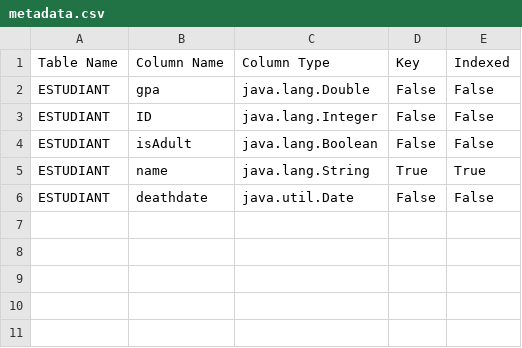
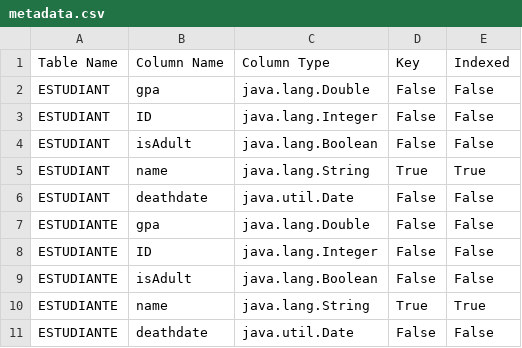
Before and after one commit to AAMokhtar/Database-engine, a CSV file: data/metadata.csv (was metadata.csv), drawn as a sheet; the diff names each change by its address in the sheet, - before the commit and + after, or states it on an @@ line.

Commit message:
Fixed the metadata path to obey directory structure.

```diff
--- a/metadata.csv
+++ b/data/metadata.csv
+row 7: ESTUDIANTE | gpa | java.lang.Double | False | False
+row 8: ESTUDIANTE | ID | java.lang.Integer | False | False
+row 9: ESTUDIANTE | isAdult | java.lang.Boolean | False | False
+row 10: ESTUDIANTE | name | java.lang.String | True | True
+row 11: ESTUDIANTE | deathdate | java.util.Date | False | False
```
Also changed, not shown: 2 other files.
